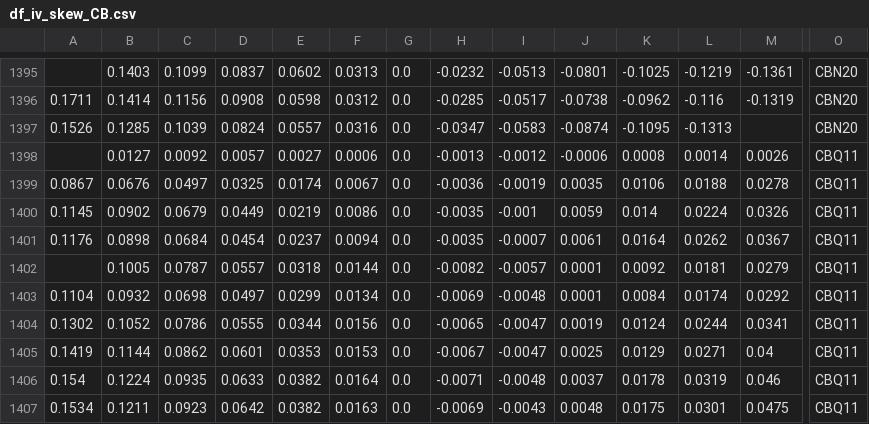
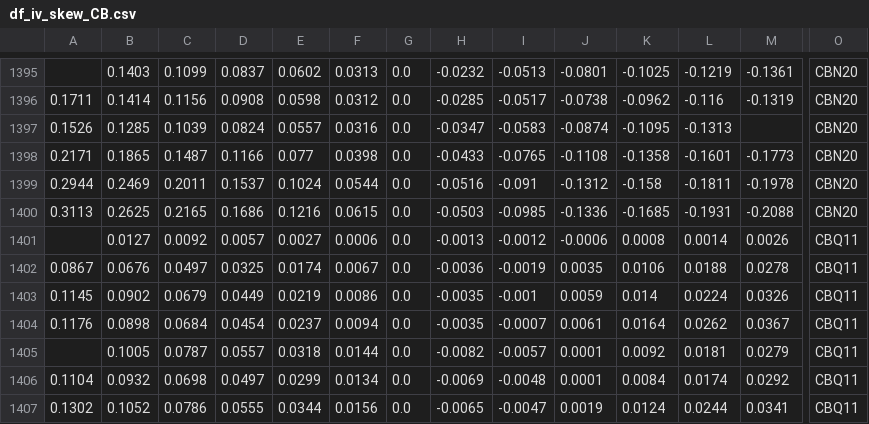
Before and after one commit to bgithub1/volgrid, a CSV file: volgrid/df_iv_skew_CB.csv, drawn as a sheet; only a part is shown, gaps mark what is left out; the shorter side is filled out with more unchanged rows; rows hold the shown columns only; the diff names each change by its address in the sheet, - before the commit and + after, or states it on an @@ line.

```diff
--- a/volgrid/df_iv_skew_CB.csv
+++ b/volgrid/df_iv_skew_CB.csv
+row 1398: 0.2171 | 0.1865 | 0.1487 | 0.1166 | 0.077 | 0.0398 | 0.0 | -0.0433 | -0.0765 | -0.1108 | -0.1358 | -0.1601 | -0.1773 | CBN20
+row 1399: 0.2944 | 0.2469 | 0.2011 | 0.1537 | 0.1024 | 0.0544 | 0.0 | -0.0516 | -0.091 | -0.1312 | -0.158 | -0.1811 | -0.1978 | CBN20
+row 1400: 0.3113 | 0.2625 | 0.2165 | 0.1686 | 0.1216 | 0.0615 | 0.0 | -0.0503 | -0.0985 | -0.1336 | -0.1685 | -0.1931 | -0.2088 | CBN20
```
Also changed, not shown: volgrid/df_iv_skew_CL.csv, volgrid/df_iv_skew_ES.csv, 5 other files.
